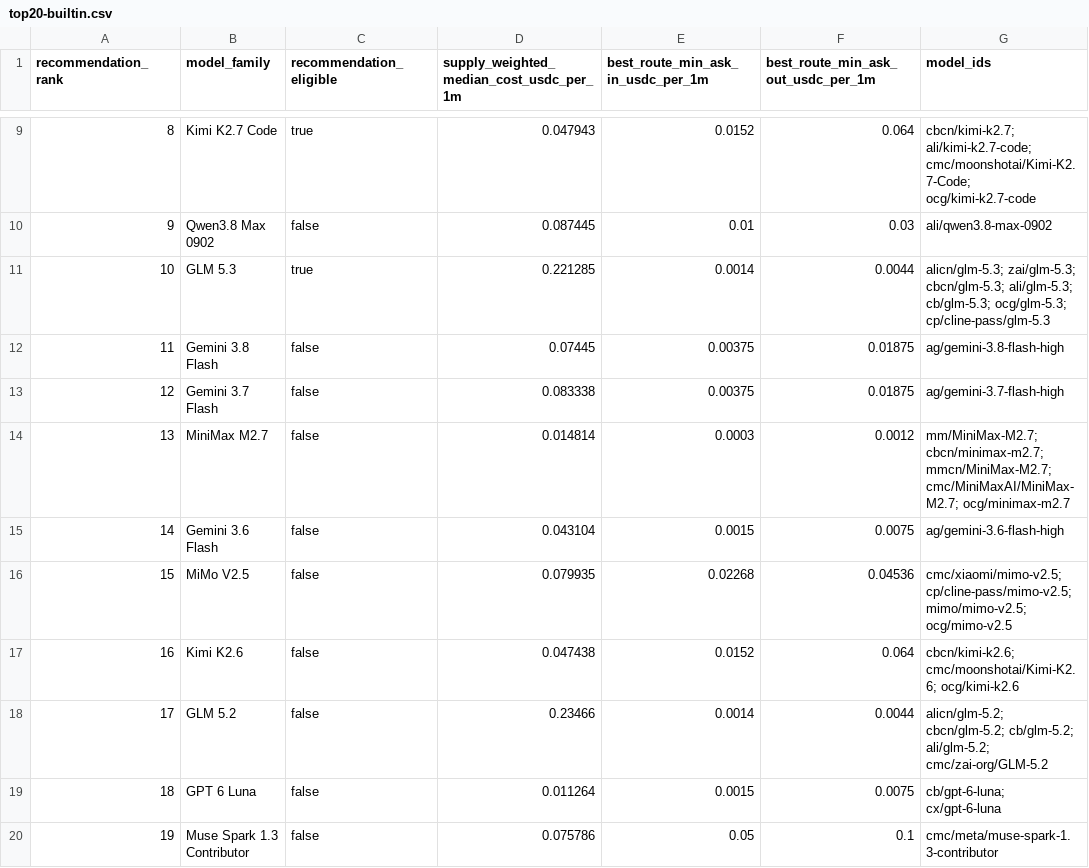
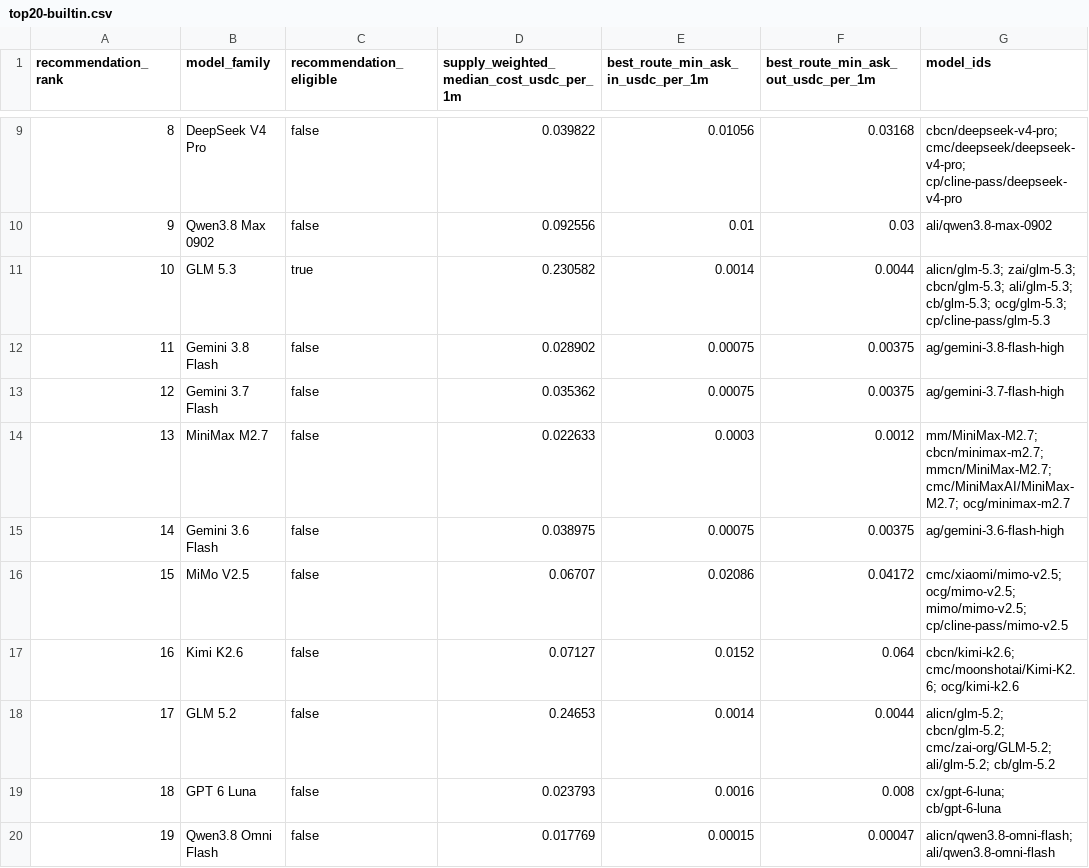
Before and after one commit to Pukujan/claude-code-launcher, a CSV file: shared/litellm/config/top20-builtin.csv, drawn as a sheet; only a part is shown, gaps mark what is left out; the diff covers the shown part only.

Commit message:
Refresh the built-in picker from IRE's October 7 list (#108)
* Refresh model snapshots from IRE Oct 7 (Refs #107)

* PCM checkpoint CCL-0081: Open the linked pull request, verify required CI, and enable auto-merge only after the final push.

* Record generated IRE snapshot status (Refs #107)

* PCM checkpoint CCL-0081: Open the linked pull request, verify required CI, and enable auto-merge only after the final push.

* Align Windows picker defaults with refreshed IRE routes (Refs #107)

* PCM checkpoint CCL-0081: Verify required CI on PR #108's exact pushed head and enable auto-merge after this final push; then confirm merge, issue status, and accepted history.

```diff
--- a/shared/litellm/config/top20-builtin.csv
+++ b/shared/litellm/config/top20-builtin.csv
@@ -9,12 +9,12 @@ recommendation_rank,model_family,recommendation_eligible,supply_weighted_median_
-8,Kimi K2.7 Code,true,0.047943,0.0152,0.064,cbcn/kimi-k2.7; ali/kimi-k2.7-code; cmc/moonshotai/Kimi-K2.7-Code; ocg/kimi-k2.7-code
-9,Qwen3.8 Max 0902,false,0.087445,0.01,0.03,ali/qwen3.8-max-0902
-10,GLM 5.3,true,0.221285,0.0014,0.0044,alicn/glm-5.3; zai/glm-5.3; cbcn/glm-5.3; ali/glm-5.3; cb/glm-5.3; ocg/glm-5.3; cp/cline-pass/glm-5.3
-11,Gemini 3.8 Flash,false,0.07445,0.00375,0.01875,ag/gemini-3.8-flash-high
-12,Gemini 3.7 Flash,false,0.083338,0.00375,0.01875,ag/gemini-3.7-flash-high
-13,MiniMax M2.7,false,0.014814,0.0003,0.0012,mm/MiniMax-M2.7; cbcn/minimax-m2.7; mmcn/MiniMax-M2.7; cmc/MiniMaxAI/MiniMax-M2.7; ocg/minimax-m2.7
-14,Gemini 3.6 Flash,false,0.043104,0.0015,0.0075,ag/gemini-3.6-flash-high
-15,MiMo V2.5,false,0.079935,0.02268,0.04536,cmc/xiaomi/mimo-v2.5; cp/cline-pass/mimo-v2.5; mimo/mimo-v2.5; ocg/mimo-v2.5
-16,Kimi K2.6,false,0.047438,0.0152,0.064,cbcn/kimi-k2.6; cmc/moonshotai/Kimi-K2.6; ocg/kimi-k2.6
-17,GLM 5.2,false,0.23466,0.0014,0.0044,alicn/glm-5.2; cbcn/glm-5.2; cb/glm-5.2; ali/glm-5.2; cmc/zai-org/GLM-5.2
-18,GPT 6 Luna,false,0.011264,0.0015,0.0075,cb/gpt-6-luna; cx/gpt-6-luna
-19,Muse Spark 1.3 Contributor,false,0.075786,0.05,0.1,cmc/meta/muse-spark-1.3-contributor
+8,DeepSeek V4 Pro,false,0.039822,0.01056,0.03168,cbcn/deepseek-v4-pro; cmc/deepseek/deepseek-v4-pro; cp/cline-pass/deepseek-v4-pro
+9,Qwen3.8 Max 0902,false,0.092556,0.01,0.03,ali/qwen3.8-max-0902
+10,GLM 5.3,true,0.230582,0.0014,0.0044,alicn/glm-5.3; zai/glm-5.3; cbcn/glm-5.3; ali/glm-5.3; cb/glm-5.3; ocg/glm-5.3; cp/cline-pass/glm-5.3
+11,Gemini 3.8 Flash,false,0.028902,0.00075,0.00375,ag/gemini-3.8-flash-high
+12,Gemini 3.7 Flash,false,0.035362,0.00075,0.00375,ag/gemini-3.7-flash-high
+13,MiniMax M2.7,false,0.022633,0.0003,0.0012,mm/MiniMax-M2.7; cbcn/minimax-m2.7; mmcn/MiniMax-M2.7; cmc/MiniMaxAI/MiniMax-M2.7; ocg/minimax-m2.7
+14,Gemini 3.6 Flash,false,0.038975,0.00075,0.00375,ag/gemini-3.6-flash-high
+15,MiMo V2.5,false,0.06707,0.02086,0.04172,cmc/xiaomi/mimo-v2.5; ocg/mimo-v2.5; mimo/mimo-v2.5; cp/cline-pass/mimo-v2.5
+16,Kimi K2.6,false,0.07127,0.0152,0.064,cbcn/kimi-k2.6; cmc/moonshotai/Kimi-K2.6; ocg/kimi-k2.6
+17,GLM 5.2,false,0.24653,0.0014,0.0044,alicn/glm-5.2; cbcn/glm-5.2; cmc/zai-org/GLM-5.2; ali/glm-5.2; cb/glm-5.2
+18,GPT 6 Luna,false,0.023793,0.0016,0.008,cx/gpt-6-luna; cb/gpt-6-luna
+19,Qwen3.8 Omni Flash,false,0.017769,0.00015,0.00047,alicn/qwen3.8-omni-flash; ali/qwen3.8-omni-flash
```
Also changed, not shown: 32 edited cells elsewhere in this file, 13 other files.
